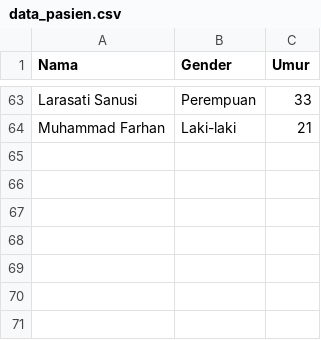
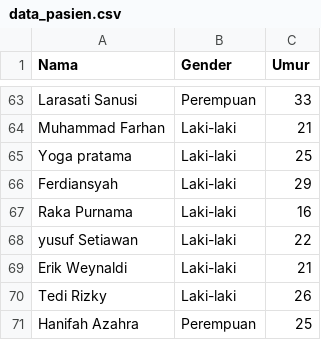
Before and after one commit to idhamaja/drugsPrescriptionSytem, a CSV file: backend/models/data_pasien.csv, drawn as a sheet; only a part is shown, gaps mark what is left out; the diff names each change by its address in the sheet, - before the commit and + after, or states it on an @@ line.

```diff
--- a/backend/models/data_pasien.csv
+++ b/backend/models/data_pasien.csv
+row 65: Yoga pratama | Laki-laki | 25
+row 66: Ferdiansyah | Laki-laki | 29
+row 67: Raka Purnama | Laki-laki | 16
+row 68: yusuf Setiawan | Laki-laki | 22
+row 69: Erik Weynaldi | Laki-laki | 21
+row 70: Tedi Rizky | Laki-laki | 26
+row 71: Hanifah Azahra | Perempuan | 25
```
Also changed, not shown: 2 other files.
